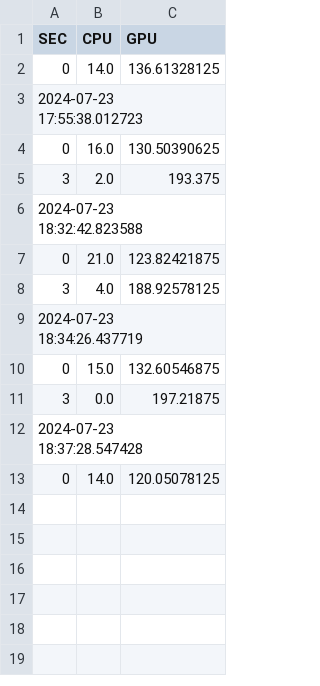
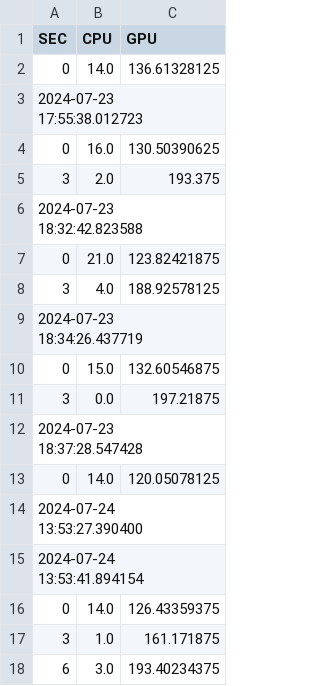
Before and after one commit to ggcacalin/bm-synthetic-customer, a CSV file: usage_logs.csv, drawn as a sheet; the diff names each change by its address in the sheet, - before the commit and + after, or states it on an @@ line.

```diff
--- a/usage_logs.csv
+++ b/usage_logs.csv
+row 14: 2024-07-24 13:53:27.390400
+row 15: 2024-07-24 13:53:41.894154
+row 16: 0 | 14.0 | 126.43359375
+row 17: 3 | 1.0 | 161.171875
+row 18: 6 | 3.0 | 193.40234375
```
Also changed, not shown: 6 other files.
